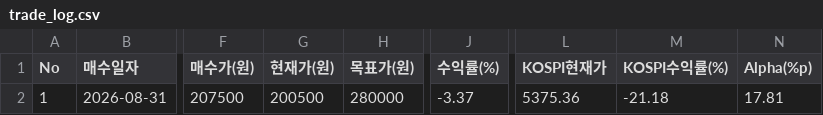
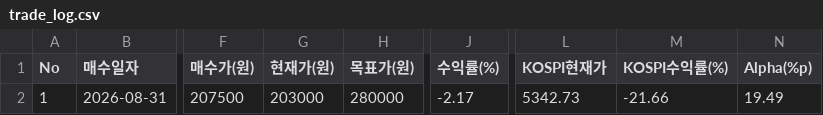
Before and after one commit to hoon4056/equity-research-portfolio, a CSV file: data/trade_log.csv, drawn as a sheet; only a part is shown, gaps mark what is left out; the diff names each change by its address in the sheet, - before the commit and + after, or states it on an @@ line.

Commit message:
chore(data): 2026-11-12 일일 정산 및 누적 Alpha +19.49%p 갱신

```diff
--- a/data/trade_log.csv
+++ b/data/trade_log.csv
-G2 (현재가(원)): 200500
+G2 (현재가(원)): 203000
-J2 (수익률(%)): -3.37
+J2 (수익률(%)): -2.17
-L2 (KOSPI현재가): 5375.36
+L2 (KOSPI현재가): 5342.73
-M2 (KOSPI수익률(%)): -21.18
+M2 (KOSPI수익률(%)): -21.66
-N2 (Alpha(%p)): 17.81
+N2 (Alpha(%p)): 19.49
```
Also changed, not shown: 3 other files.
